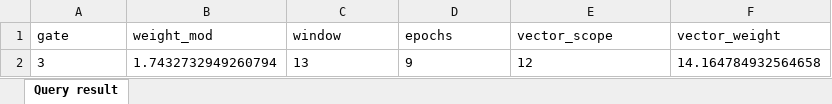
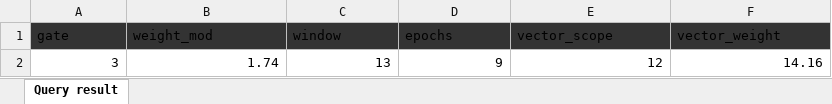
Before and after one commit to kalenwillits/CapstoneThree, an Excel workbook: docs/Google_Cloud_model_metrics.xlsx, sheet Query result, drawn as a sheet; values as stored, in another font and other column widths than the file's, no borders; the diff names each change by its address in the sheet, - before the commit and + after, or states it on an @@ line.

```diff
--- a/docs/Google_Cloud_model_metrics.xlsx (sheet Query result)
+++ b/docs/Google_Cloud_model_metrics.xlsx (sheet Query result)
-A1:F1 fill: none
+A1:F1 fill: #333333
-A2 alignment: left
+A2 alignment: right
-B2 (weight_mod): 1.7432732949260794
+B2 (weight_mod): 1.74
-C2:E2 alignment: left
+C2:E2 alignment: right
-F2 (vector_weight): 14.164784932564658
+F2 (vector_weight): 14.16
```
Also changed, not shown: 10 other files.
